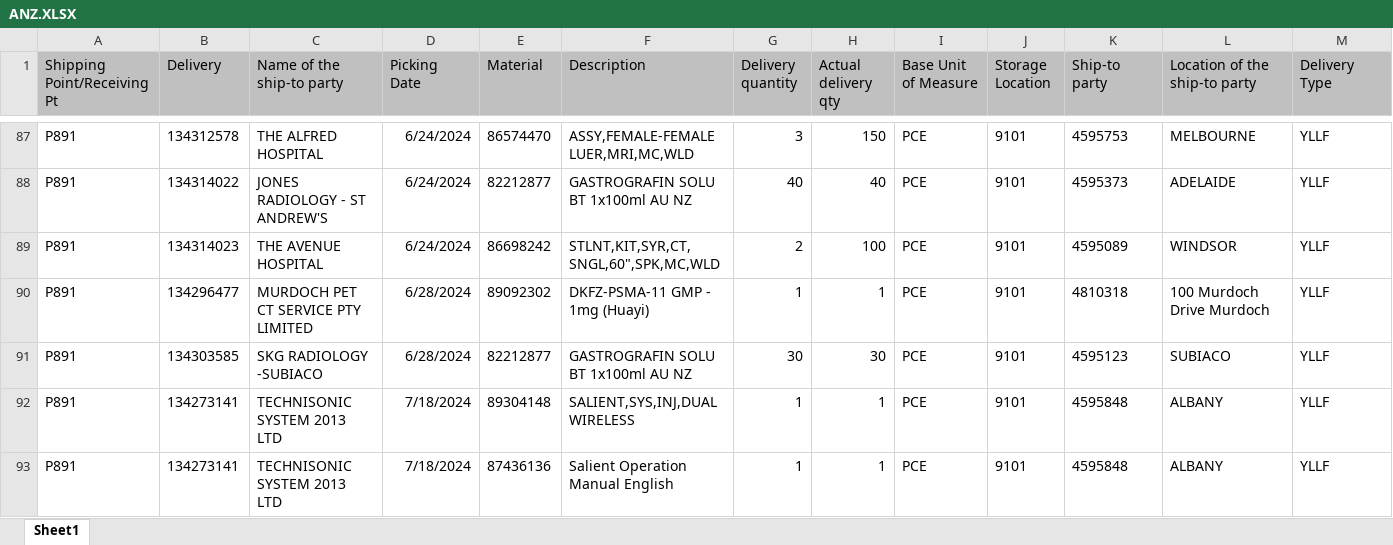
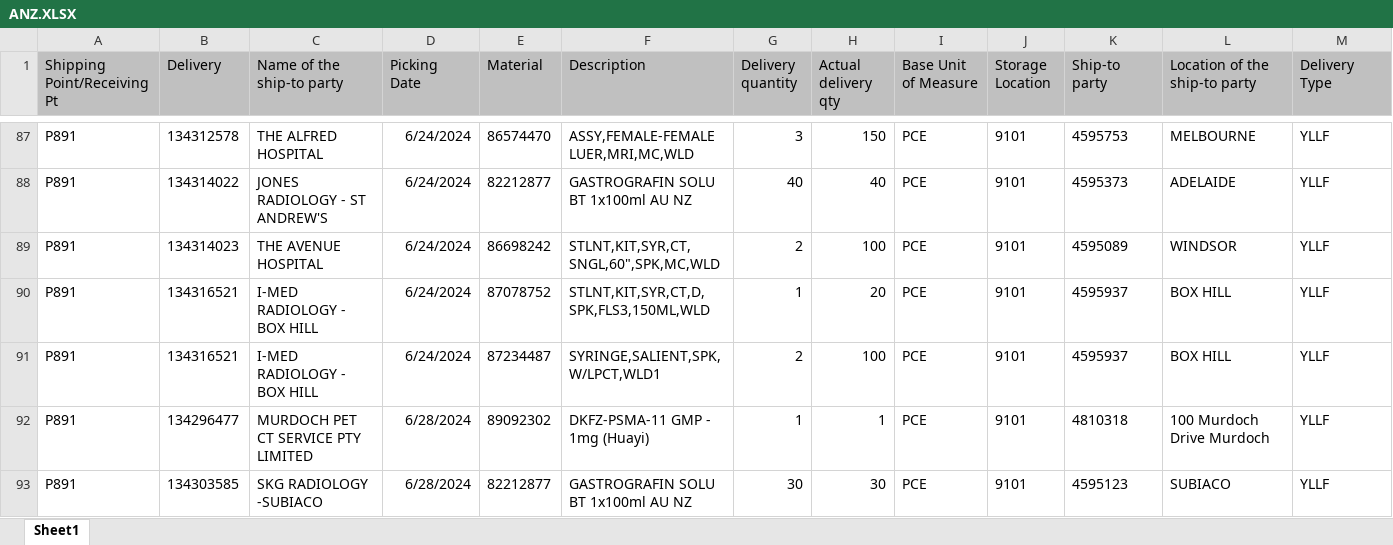
Before and after one commit to janphoenix/anz, an Excel workbook: ANZ.XLSX, sheet Sheet1, drawn as a sheet; only a part is shown, gaps mark what is left out; the shorter side is filled out with more unchanged rows; values as stored, in another font and other column widths than the file's, no borders; rows hold the shown columns only; the diff names each change by its address in the sheet, - before the commit and + after, or states it on an @@ line.

Commit message:
anz upload today - jopat

```diff
--- a/ANZ.XLSX (sheet Sheet1)
+++ b/ANZ.XLSX (sheet Sheet1)
+row 90: P891 | 134316521 | I-MED RADIOLOGY - BOX HILL | 6/24/2024 | 87078752 | STLNT,KIT,SYR,CT,D,SPK,FLS3,150ML,WLD | 1 | 20 | PCE | 9101 | 4595937 | BOX HILL | YLLF
+row 91: P891 | 134316521 | I-MED RADIOLOGY - BOX HILL | 6/24/2024 | 87234487 | SYRINGE,SALIENT,SPK,W/LPCT,WLD1 | 2 | 100 | PCE | 9101 | 4595937 | BOX HILL | YLLF
```
